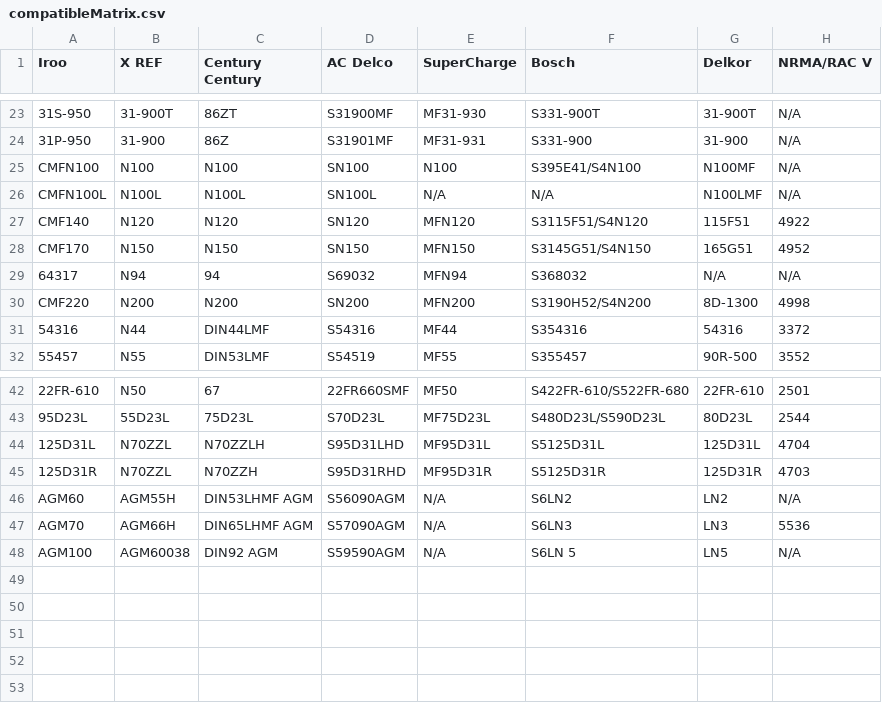
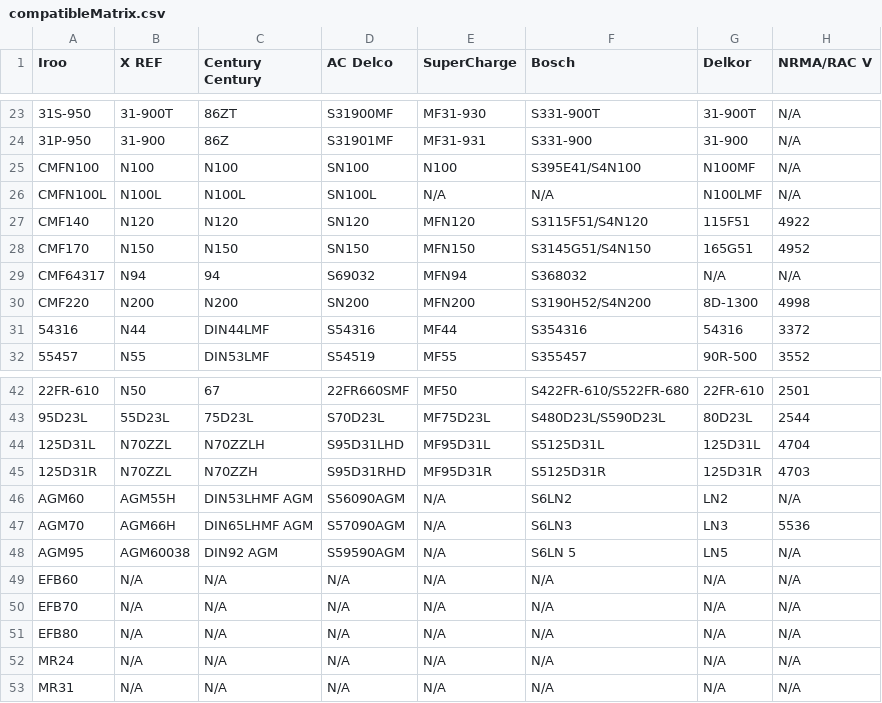
Before and after one commit to quocpt/irooaus-db, a CSV file: CSV Database/compatibleMatrix.csv, drawn as a sheet; only a part is shown, gaps mark what is left out.

Commit message:
Chaged AGM100 to AGM95
Added
EFB60
EFB70
EFB80
MR24
MR31

```diff
--- a/CSV Database/compatibleMatrix.csv
+++ b/CSV Database/compatibleMatrix.csv
@@ -28,3 +28,3 @@ CMF140 ,N120 ,N120 ,SN120 ,MFN120 ,S3115F51/S4N120 ,115F51 ,4922
 CMF170 ,N150 ,N150 ,SN150 ,MFN150 ,S3145G51/S4N150 ,165G51 ,4952
-64317,N94 ,94,S69032 ,MFN94 ,S368032 ,N/A ,N/A
+CMF64317,N94 ,94,S69032 ,MFN94 ,S368032 ,N/A ,N/A
 CMF220 ,N200 ,N200 ,SN200 ,MFN200 ,S3190H52/S4N200 ,8D-1300 ,4998
@@ -47,2 +47,7 @@ AGM60 ,AGM55H ,DIN53LHMF AGM ,S56090AGM ,N/A ,S6LN2 ,LN2 ,N/A
 AGM70 ,AGM66H ,DIN65LHMF AGM ,S57090AGM ,N/A ,S6LN3 ,LN3 ,5536
-AGM100 ,AGM60038 ,DIN92 AGM ,S59590AGM ,N/A ,S6LN 5,LN5 ,N/A
+AGM95,AGM60038 ,DIN92 AGM ,S59590AGM ,N/A ,S6LN 5,LN5 ,N/A
+EFB60,N/A ,N/A ,N/A ,N/A ,N/A ,N/A ,N/A
+EFB70,N/A ,N/A ,N/A ,N/A ,N/A ,N/A ,N/A
+EFB80,N/A ,N/A ,N/A ,N/A ,N/A ,N/A ,N/A
+MR24,N/A ,N/A ,N/A ,N/A ,N/A ,N/A ,N/A
+MR31,N/A ,N/A ,N/A ,N/A ,N/A ,N/A ,N/A
```
